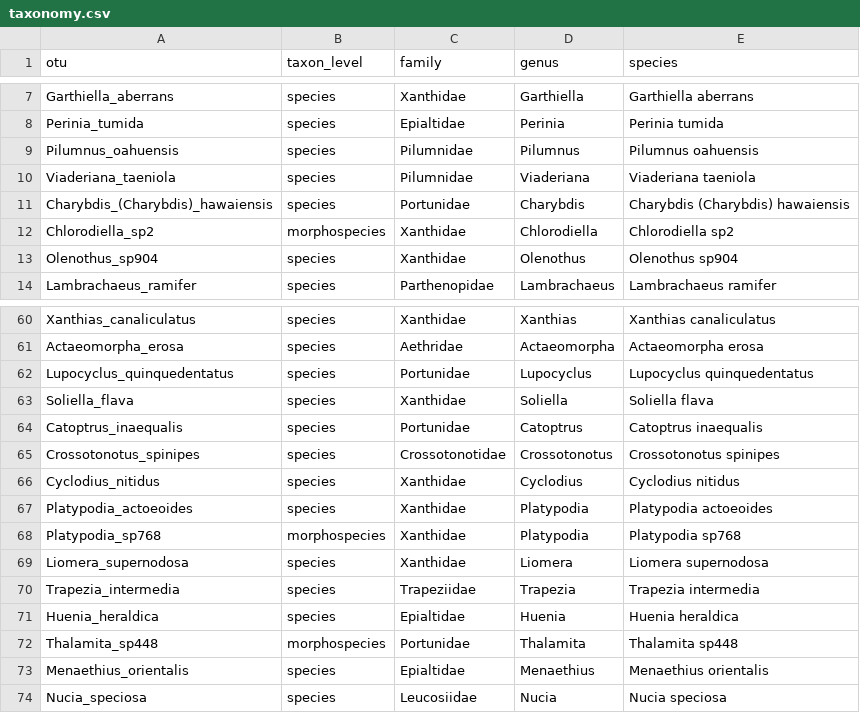
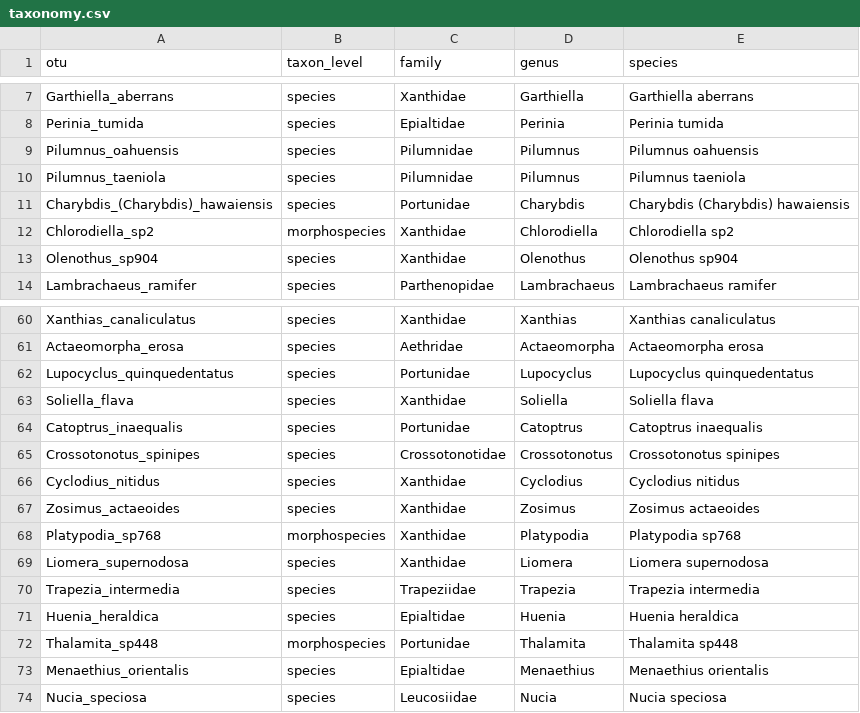
Before and after one commit to mhoban/arms_crabs, a CSV file: data/taxonomy.csv, drawn as a sheet; only a part is shown, gaps mark what is left out.

Commit message:
some taxonomy validation

```diff
--- a/data/taxonomy.csv
+++ b/data/taxonomy.csv
@@ -9,3 +9,3 @@ Perinia_tumida,species,Epialtidae,Perinia,Perinia tumida
 Pilumnus_oahuensis,species,Pilumnidae,Pilumnus,Pilumnus oahuensis
-Viaderiana_taeniola,species,Pilumnidae,Viaderiana,Viaderiana taeniola
+Pilumnus_taeniola,species,Pilumnidae,Pilumnus,Pilumnus taeniola
 Charybdis_(Charybdis)_hawaiensis,species,Portunidae,Charybdis,Charybdis (Charybdis) hawaiensis
@@ -66,3 +66,3 @@ Crossotonotus_spinipes,species,Crossotonotidae,Crossotonotus,Crossotonotus spini
 Cyclodius_nitidus,species,Xanthidae,Cyclodius,Cyclodius nitidus
-Platypodia_actoeoides,species,Xanthidae,Platypodia,Platypodia actoeoides
+Zosimus_actaeoides,species,Xanthidae,Zosimus,Zosimus actaeoides
 Platypodia_sp768,morphospecies,Xanthidae,Platypodia,Platypodia sp768
```
Also changed, not shown: data/all_data.csv, data/crabs.csv.
